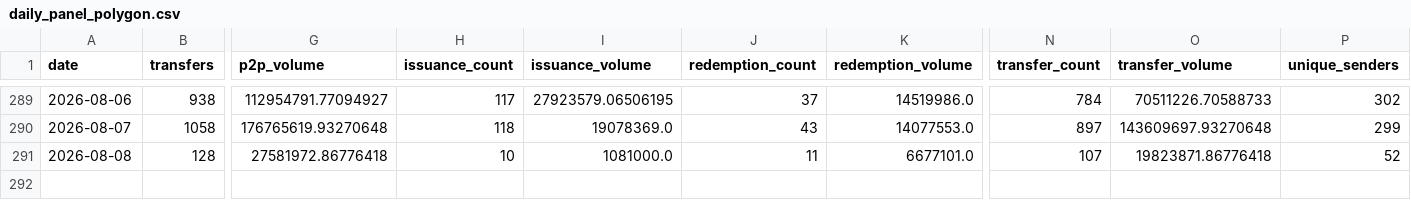
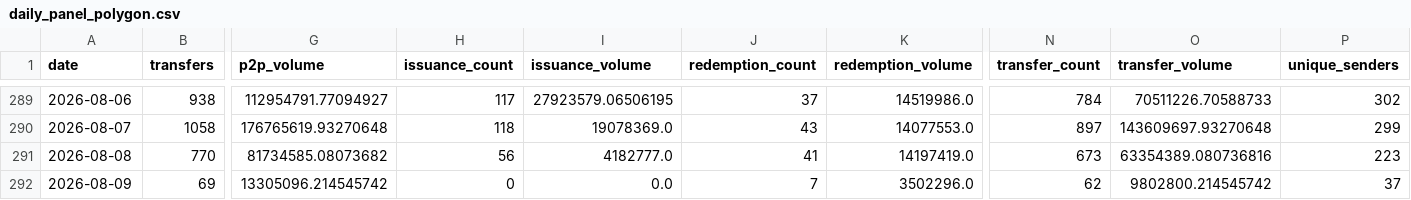
Before and after one commit to matsuno04/jpyc-panel, a CSV file: output/daily_panel_polygon.csv, drawn as a sheet; only a part is shown, gaps mark what is left out; rows hold the shown columns only; the diff covers the shown part only; the diff names each change by its address in the sheet, - before the commit and + after, or states it on an @@ line.

```diff
--- a/output/daily_panel_polygon.csv
+++ b/output/daily_panel_polygon.csv
-B291 (transfers): 128
+B291 (transfers): 770
-G291 (p2p_volume): 27581972.86776418
+G291 (p2p_volume): 81734585.08073682
-H291 (issuance_count): 10
+H291 (issuance_count): 56
-I291 (issuance_volume): 1081000.0
+I291 (issuance_volume): 4182777.0
-J291 (redemption_count): 11
+J291 (redemption_count): 41
-K291 (redemption_volume): 6677101.0
+K291 (redemption_volume): 14197419.0
-N291 (transfer_count): 107
+N291 (transfer_count): 673
-O291 (transfer_volume): 19823871.86776418
+O291 (transfer_volume): 63354389.080736816
-P291 (unique_senders): 52
+P291 (unique_senders): 223
+row 292: 2026-08-09 | 69 | 13305096.214545742 | 0 | 0.0 | 7 | 3502296.0 | 62 | 9802800.214545742 | 37
```
Also changed, not shown: 25 edited cells elsewhere in this file, output/cohort_retention_combined.csv, output/cohort_retention_polygon.csv, 14 other files.
